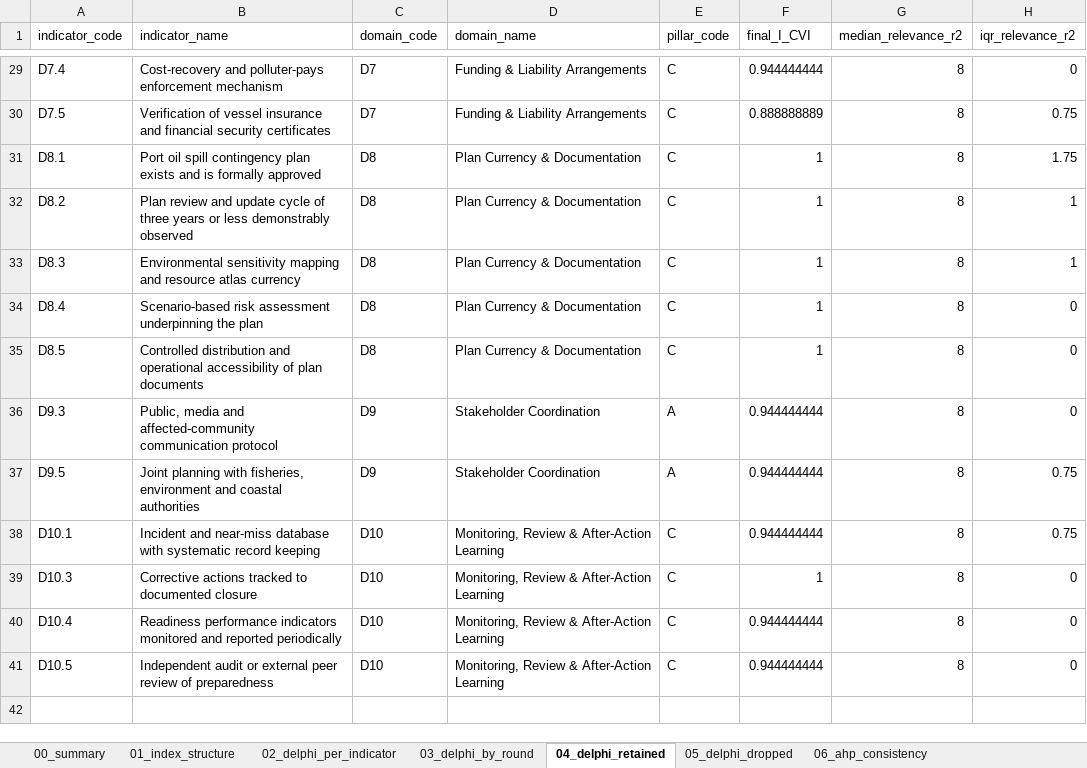
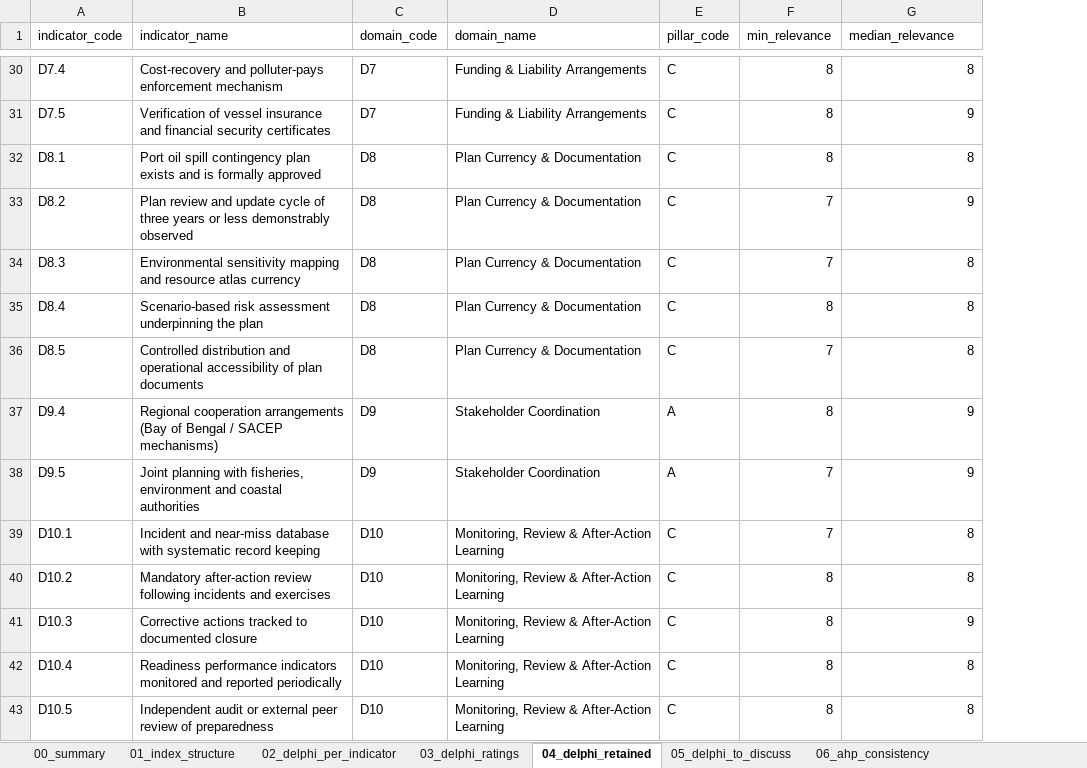
Before and after one commit to SKPrince1911/posrri-analysis, an Excel workbook: outputs/tables/posrri_results.xlsx, sheet 04_delphi_retained, drawn as a sheet; only a part is shown, gaps mark what is left out; values as stored, in another font and other column widths than the file's, no borders; removed rows and columns are numbered as before the commit, all else as after; the diff covers the shown part only; the diff names each change by its address in the sheet, - before the commit and + after, or states it on an @@ line.

```diff
--- a/outputs/tables/posrri_results.xlsx (sheet 04_delphi_retained)
+++ b/outputs/tables/posrri_results.xlsx (sheet 04_delphi_retained)
-sheet tab: 03_delphi_by_round
+sheet tab: 03_delphi_ratings
-sheet tab: 05_delphi_dropped
+sheet tab: 05_delphi_to_discuss
-column F (final_I_CVI), rows 29-41: 0.944444444 | 0.888888889 | 1 | 1 | 1 | 1 | 1 | 0.944444444 | 0.944444444 | 0.944444444 | 1 | 0.944444444 | 0.944444444
+column F (min_relevance), rows 30-39: 8 | 8 | 8 | 7 | 7 | 8 | 7 | 8 | 7 | 7; rows 41-43: all 8
-column H (iqr_relevance_r2), rows 29-41: 0 | 0.75 | 1.75 | 1 | 1 | 0 | 0 | 0 | 0.75 | 0.75 | 0 | 0 | 0
-G1: median_relevance_r2
+G1: median_relevance
-G31 (median_relevance): 8
+G31 (median_relevance): 9
-G33 (median_relevance): 8
+G33 (median_relevance): 9
-A37 (indicator_code): D9.3
+A37 (indicator_code): D9.4
-B37 (indicator_name): Public, media and affected-community communication protocol
+B37 (indicator_name): Regional cooperation arrangements (Bay of Bengal / SACEP mechanisms)
-G37:G38 (median_relevance): 8
+G37:G38 (median_relevance): 9
+row 40: D10.2 | Mandatory after-action review following incidents and exercises | D10 | Monitoring, Review & After-Action Learning | C | 8 | 8
-G41 (median_relevance): 8
+G41 (median_relevance): 9
```
Also changed, not shown: 4 added rows, 3 removed rows and 6 edited cells elsewhere in this sheet, sheet 03_delphi_ratings, sheet 02_delphi_per_indicator, sheet 05_delphi_to_discuss, sheet 00_summary, other sheet tabs, 31 other files.
